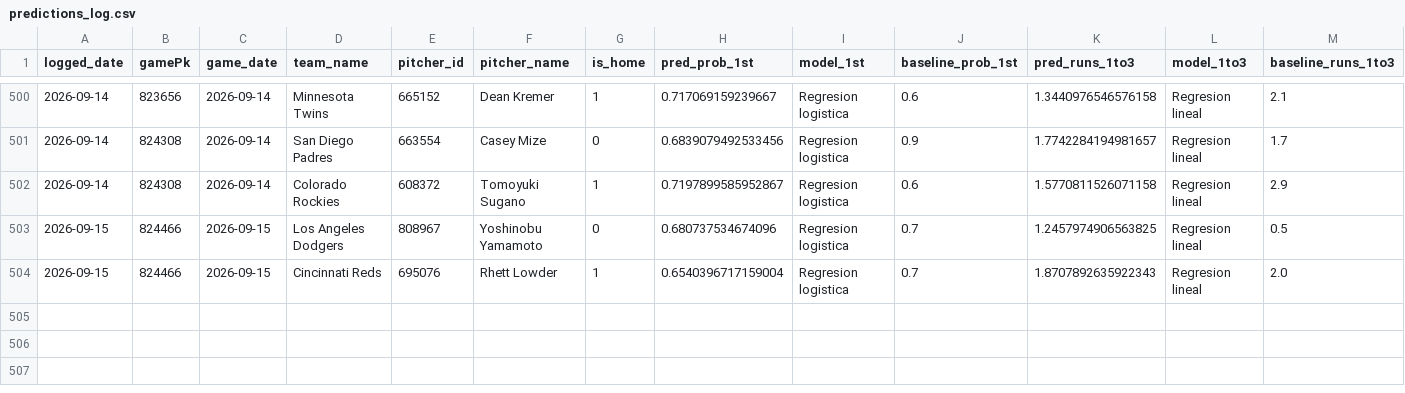
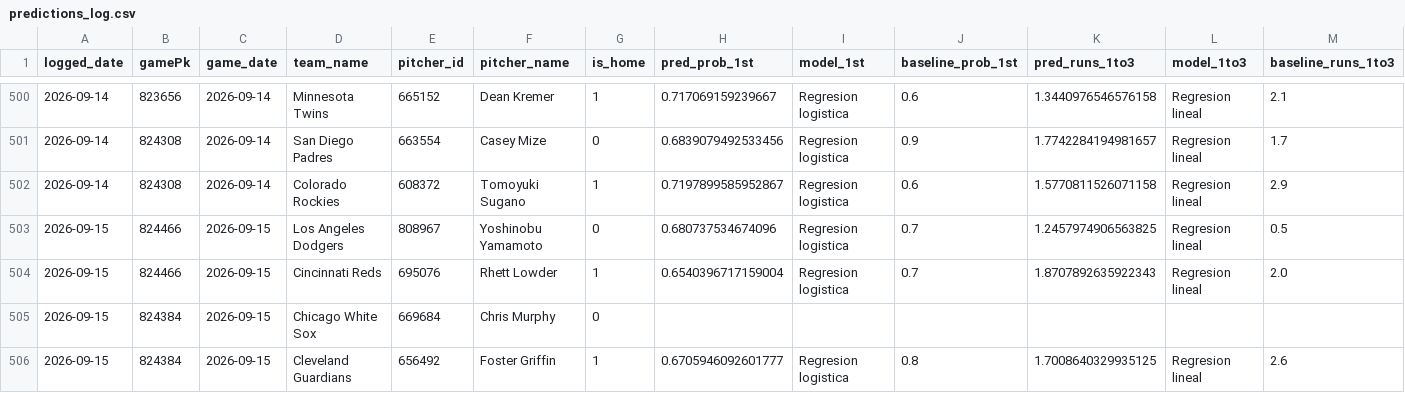
Before and after one commit to BrandonPalmaJobs/apuestas-mlb, a CSV file: predictions_log.csv, drawn as a sheet; only a part is shown, gaps mark what is left out; rows hold the shown columns only; the diff names each change by its address in the sheet, - before the commit and + after, or states it on an @@ line.

Commit message:
Log de predicciones 2026-09-15

```diff
--- a/predictions_log.csv
+++ b/predictions_log.csv
+row 505: 2026-09-15 | 824384 | 2026-09-15 | Chicago White Sox | 669684 | Chris Murphy | 0
+row 506: 2026-09-15 | 824384 | 2026-09-15 | Cleveland Guardians | 656492 | Foster Griffin | 1 | 0.6705946092601777 | Regresion logistica | 0.8 | 1.7008640329935125 | Regresion lineal | 2.6
```
